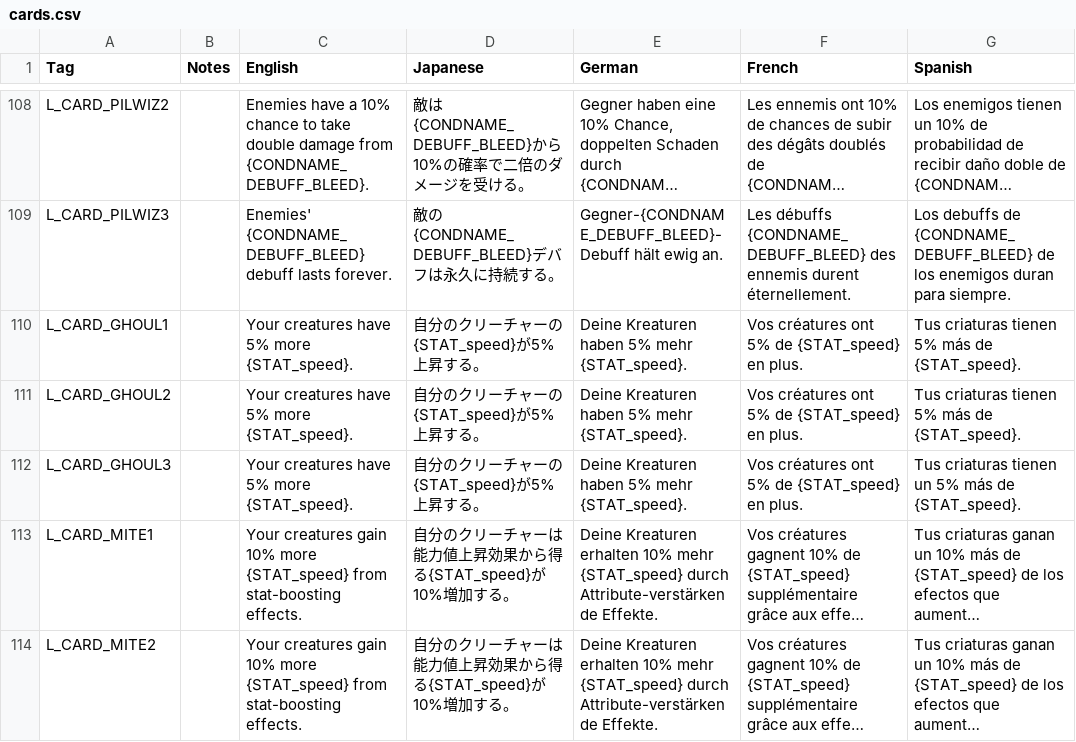
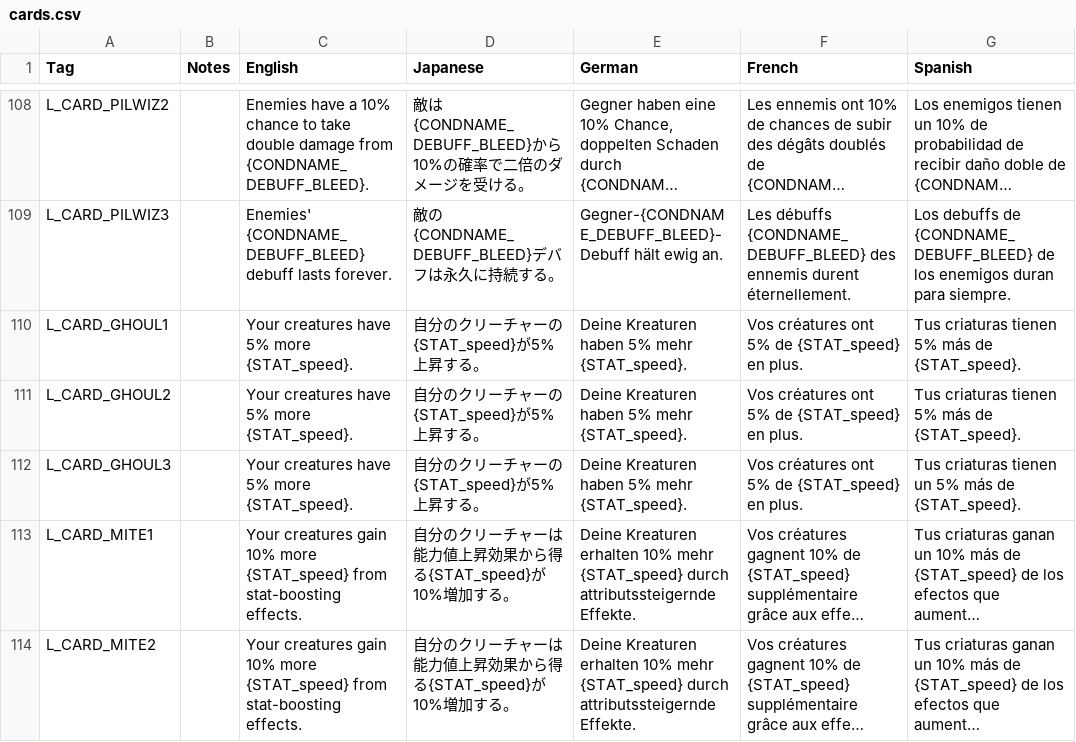
Before and after one commit to DeytonIdaho/Siralim-Ultimate-Deutsch, a CSV file: cards.csv, drawn as a sheet; only a part is shown, gaps mark what is left out; long unchanged cells end in …; the diff covers the shown part only; the diff names each change by its address in the sheet, - before the commit and + after, or states it on an @@ line.

```diff
--- a/cards.csv
+++ b/cards.csv
-E113:E114 (German): …{STAT_speed} durch Attribute-verstärkende Effekte.
+E113:E114 (German): …{STAT_speed} durch attributssteigernde Effekte.
```
Also changed, not shown: 35 edited cells elsewhere in this file, 7 other files.
